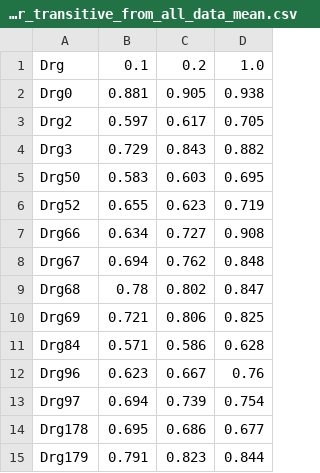
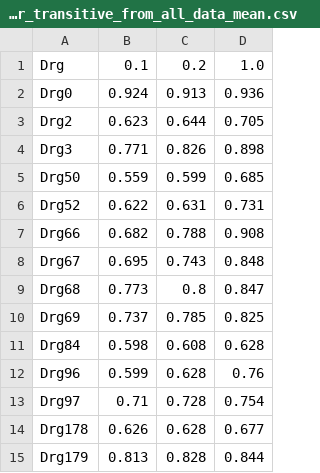
Before and after one commit to yuanborong/transfer_learning, a CSV file: result/analysis_reason/transfer_transitive/GBM/modify_source_middle_target(total_estimators_100)/transfer_transitive_from_all_data_mean.csv, drawn as a sheet; only a part is shown; the diff covers the shown part only.

```diff
--- a/result/analysis_reason/transfer_transitive/GBM/modify_source_middle_target(total_estimators_100)/transfer_transitive_from_all_data_mean.csv
+++ b/result/analysis_reason/transfer_transitive/GBM/modify_source_middle_target(total_estimators_100)/transfer_transitive_from_all_data_mean.csv
@@ -1,15 +1,15 @@
 Drg,0.1,0.2,1.0
-Drg0,0.881,0.905,0.938
-Drg2,0.597,0.617,0.705
-Drg3,0.729,0.843,0.882
-Drg50,0.583,0.603,0.695
-Drg52,0.655,0.623,0.719
-Drg66,0.634,0.727,0.908
-Drg67,0.694,0.762,0.848
-Drg68,0.78,0.802,0.847
-Drg69,0.721,0.806,0.825
-Drg84,0.571,0.586,0.628
-Drg96,0.623,0.667,0.76
-Drg97,0.694,0.739,0.754
-Drg178,0.695,0.686,0.677
-Drg179,0.791,0.823,0.844
+Drg0,0.924,0.913,0.936
+Drg2,0.623,0.644,0.705
+Drg3,0.771,0.826,0.898
+Drg50,0.559,0.599,0.685
+Drg52,0.622,0.631,0.731
+Drg66,0.682,0.788,0.908
+Drg67,0.695,0.743,0.848
+Drg68,0.773,0.8,0.847
+Drg69,0.737,0.785,0.825
+Drg84,0.598,0.608,0.628
+Drg96,0.599,0.628,0.76
+Drg97,0.71,0.728,0.754
+Drg178,0.626,0.628,0.677
+Drg179,0.813,0.828,0.844
```
Also changed, not shown: 13 edited cells elsewhere in this file, result/analysis_reason/transfer_transitive/GBM/modify_source_middle_target(total_estimators_100)/group_disease_data_by_middle_model_with_all_data.csv, result/analysis_reason/transfer_transitive/GBM/modify_source_middle_target(total_estimators_100)/group_disease_data_by_source_model_with_all_data.csv.
